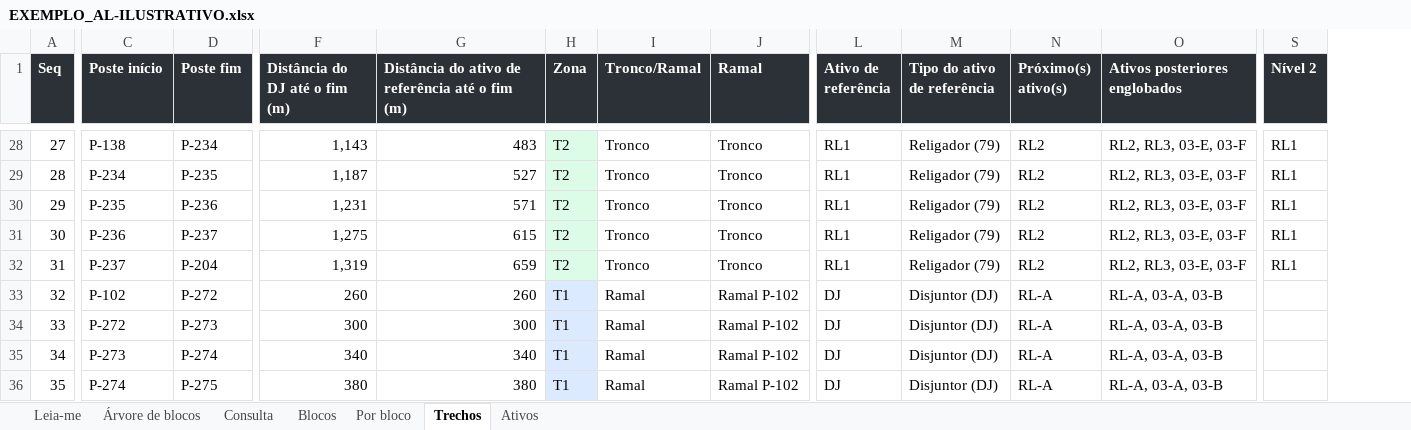
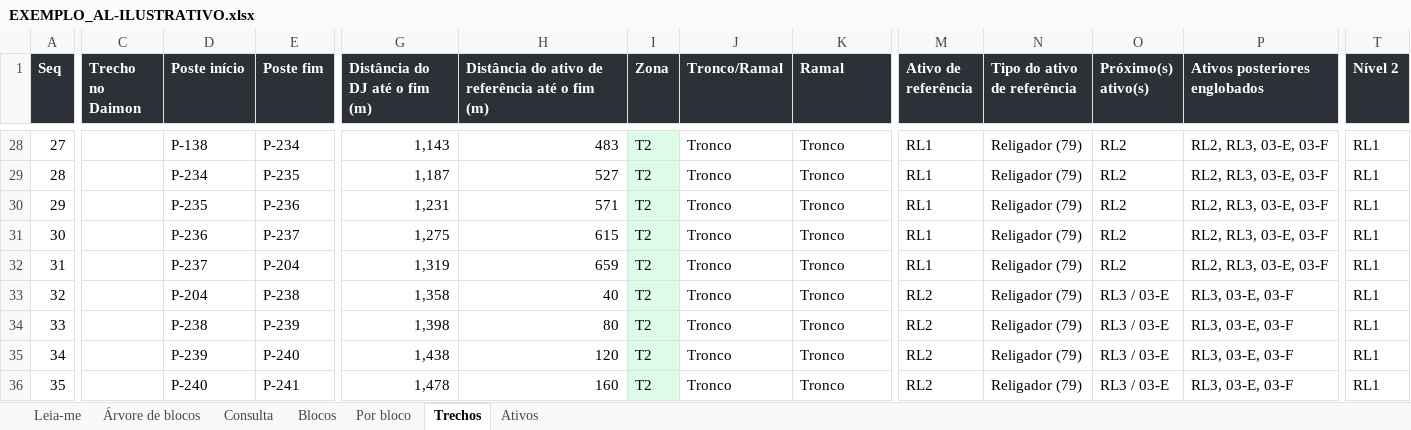
Before and after one commit to LGRSV/JoaoAntonio-Manuten-o-COEP, an Excel workbook: alimentador/saida/EXEMPLO_AL-ILUSTRATIVO.xlsx, sheet Trechos, drawn as a sheet; only a part is shown, gaps mark what is left out; values as stored, in another font and other column widths than the file's, no borders; table styles not drawn; addresses are those after the commit; the diff covers the shown part only; the diff names each change by its address in the sheet, - before the commit and + after, or states it on an @@ line.

```diff
--- a/alimentador/saida/EXEMPLO_AL-ILUSTRATIVO.xlsx (sheet Trechos)
+++ b/alimentador/saida/EXEMPLO_AL-ILUSTRATIVO.xlsx (sheet Trechos)
+column C (Trecho no Daimon), empty
-D33 (Poste início): P-102
+D33 (Poste início): P-204
-E33 (Poste fim): P-272
+E33 (Poste fim): P-238
-G33 (Distância do DJ até o fim (m)): 260
+G33 (Distância do DJ até o fim (m)): 1,358
-H33: 260
+H33: 40
-I33:I36 (Zona): T1
+I33:I36 (Zona): T2
-J33:J36 (Tronco/Ramal): Ramal
+J33:J36 (Tronco/Ramal): Tronco
-K33:K36 (Ramal): Ramal P-102
+K33:K36 (Ramal): Tronco
-M33:M36 (Ativo de referência): DJ
+M33:M36 (Ativo de referência): RL2
-N33:N36 (Tipo do ativo de referência): Disjuntor (DJ)
+N33:N36 (Tipo do ativo de referência): Religador (79)
-O33:O36 (Próximo(s) ativo(s)): RL-A
+O33:O36 (Próximo(s) ativo(s)): RL3 / 03-E
-P33:P36 (Ativos posteriores englobados): RL-A, 03-A, 03-B
+P33:P36 (Ativos posteriores englobados): RL3, 03-E, 03-F
-T33:T36 (Nível 2): (empty)
+T33:T36 (Nível 2): RL1
-D34 (Poste início): P-272
+D34 (Poste início): P-238
-E34 (Poste fim): P-273
+E34 (Poste fim): P-239
-G34 (Distância do DJ até o fim (m)): 300
+G34 (Distância do DJ até o fim (m)): 1,398
-H34: 300
+H34: 80
-D35 (Poste início): P-273
+D35 (Poste início): P-239
-E35 (Poste fim): P-274
+E35 (Poste fim): P-240
-G35 (Distância do DJ até o fim (m)): 340
+G35 (Distância do DJ até o fim (m)): 1,438
-H35: 340
+H35: 120
-D36 (Poste início): P-274
+D36 (Poste início): P-240
-E36 (Poste fim): P-275
+E36 (Poste fim): P-241
-G36 (Distância do DJ até o fim (m)): 380
+G36 (Distância do DJ até o fim (m)): 1,478
-H36: 380
+H36: 160
```
Also changed, not shown: 1249 edited cells and cell formats elsewhere in this sheet, sheet Ativos, sheet Blocos, sheet Por bloco, sheet Leia-me, sheet Árvore de blocos, sheet Consulta, formulas that keep their value, 15 other files.
